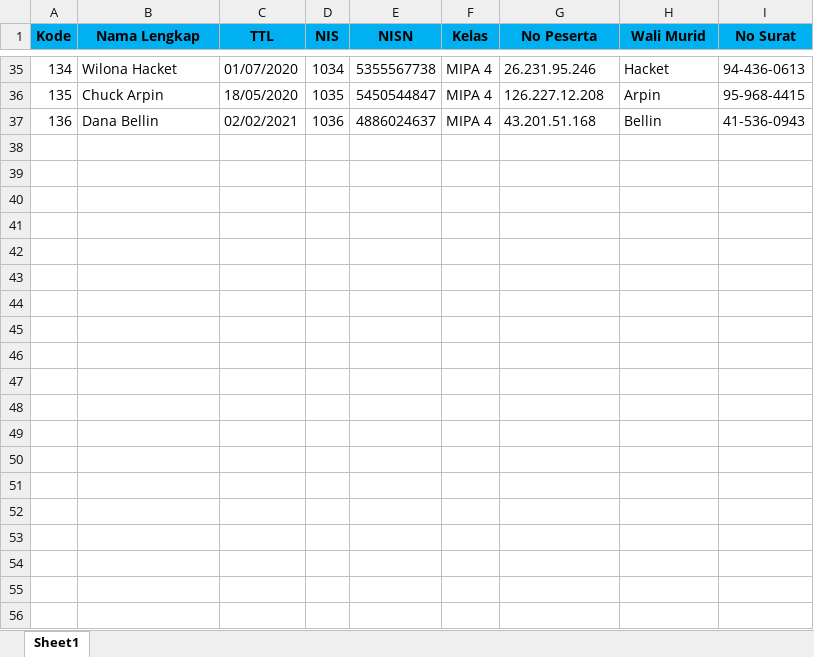
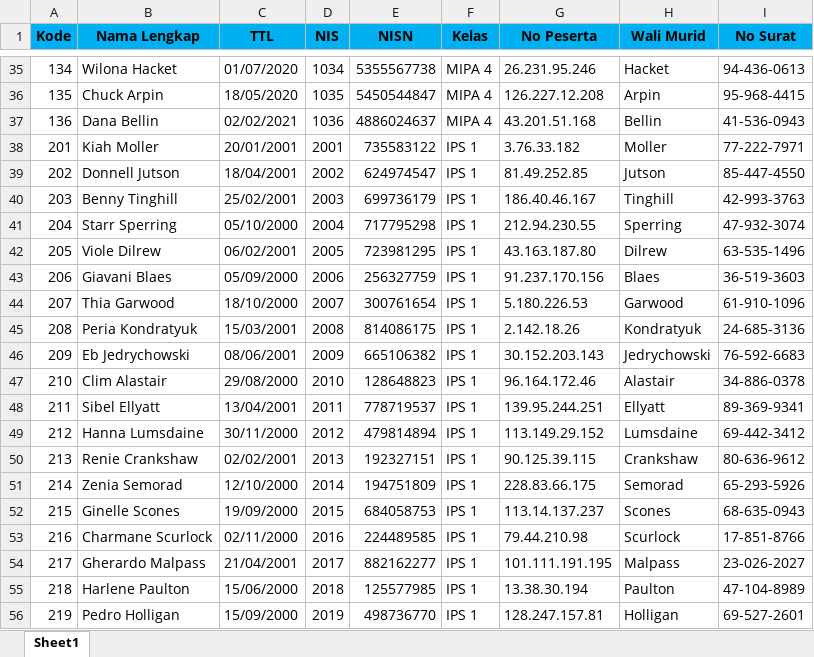
Before and after one commit to ahmadsakur/simnasmabah, an Excel workbook: public/Dataset/Dataset Siswa.xlsx, sheet Sheet1, drawn as a sheet; only a part is shown, gaps mark what is left out; values as stored, in another font and other column widths than the file's, no borders; the diff covers the shown part only; the diff names each change by its address in the sheet, - before the commit and + after, or states it on an @@ line.

```diff
--- a/public/Dataset/Dataset Siswa.xlsx (sheet Sheet1)
+++ b/public/Dataset/Dataset Siswa.xlsx (sheet Sheet1)
+row 38: 201 | Kiah Moller | 20/01/2001 | 2001 | 735583122 | IPS 1 | 3.76.33.182 | Moller | 77-222-7971
+row 39: 202 | Donnell Jutson | 18/04/2001 | 2002 | 624974547 | IPS 1 | 81.49.252.85 | Jutson | 85-447-4550
+row 40: 203 | Benny Tinghill | 25/02/2001 | 2003 | 699736179 | IPS 1 | 186.40.46.167 | Tinghill | 42-993-3763
+row 41: 204 | Starr Sperring | 05/10/2000 | 2004 | 717795298 | IPS 1 | 212.94.230.55 | Sperring | 47-932-3074
+row 42: 205 | Viole Dilrew | 06/02/2001 | 2005 | 723981295 | IPS 1 | 43.163.187.80 | Dilrew | 63-535-1496
+row 43: 206 | Giavani Blaes | 05/09/2000 | 2006 | 256327759 | IPS 1 | 91.237.170.156 | Blaes | 36-519-3603
+row 44: 207 | Thia Garwood | 18/10/2000 | 2007 | 300761654 | IPS 1 | 5.180.226.53 | Garwood | 61-910-1096
+row 45: 208 | Peria Kondratyuk | 15/03/2001 | 2008 | 814086175 | IPS 1 | 2.142.18.26 | Kondratyuk | 24-685-3136
+row 46: 209 | Eb Jedrychowski | 08/06/2001 | 2009 | 665106382 | IPS 1 | 30.152.203.143 | Jedrychowski | 76-592-6683
+row 47: 210 | Clim Alastair | 29/08/2000 | 2010 | 128648823 | IPS 1 | 96.164.172.46 | Alastair | 34-886-0378
+row 48: 211 | Sibel Ellyatt | 13/04/2001 | 2011 | 778719537 | IPS 1 | 139.95.244.251 | Ellyatt | 89-369-9341
+row 49: 212 | Hanna Lumsdaine | 30/11/2000 | 2012 | 479814894 | IPS 1 | 113.149.29.152 | Lumsdaine | 69-442-3412
+row 50: 213 | Renie Crankshaw | 02/02/2001 | 2013 | 192327151 | IPS 1 | 90.125.39.115 | Crankshaw | 80-636-9612
+row 51: 214 | Zenia Semorad | 12/10/2000 | 2014 | 194751809 | IPS 1 | 228.83.66.175 | Semorad | 65-293-5926
+row 52: 215 | Ginelle Scones | 19/09/2000 | 2015 | 684058753 | IPS 1 | 113.14.137.237 | Scones | 68-635-0943
+row 53: 216 | Charmane Scurlock | 02/11/2000 | 2016 | 224489585 | IPS 1 | 79.44.210.98 | Scurlock | 17-851-8766
+row 54: 217 | Gherardo Malpass | 21/04/2001 | 2017 | 882162277 | IPS 1 | 101.111.191.195 | Malpass | 23-026-2027
+row 55: 218 | Harlene Paulton | 15/06/2000 | 2018 | 125577985 | IPS 1 | 13.38.30.194 | Paulton | 47-104-8989
+row 56: 219 | Pedro Holligan | 15/09/2000 | 2019 | 498736770 | IPS 1 | 128.247.157.81 | Holligan | 69-527-2601
```
Also changed, not shown: 17 added rows elsewhere in this sheet, public/Dataset/Dataset Raport.xlsx, public/Dataset/Dataset UP.xlsx, 16 other files.
